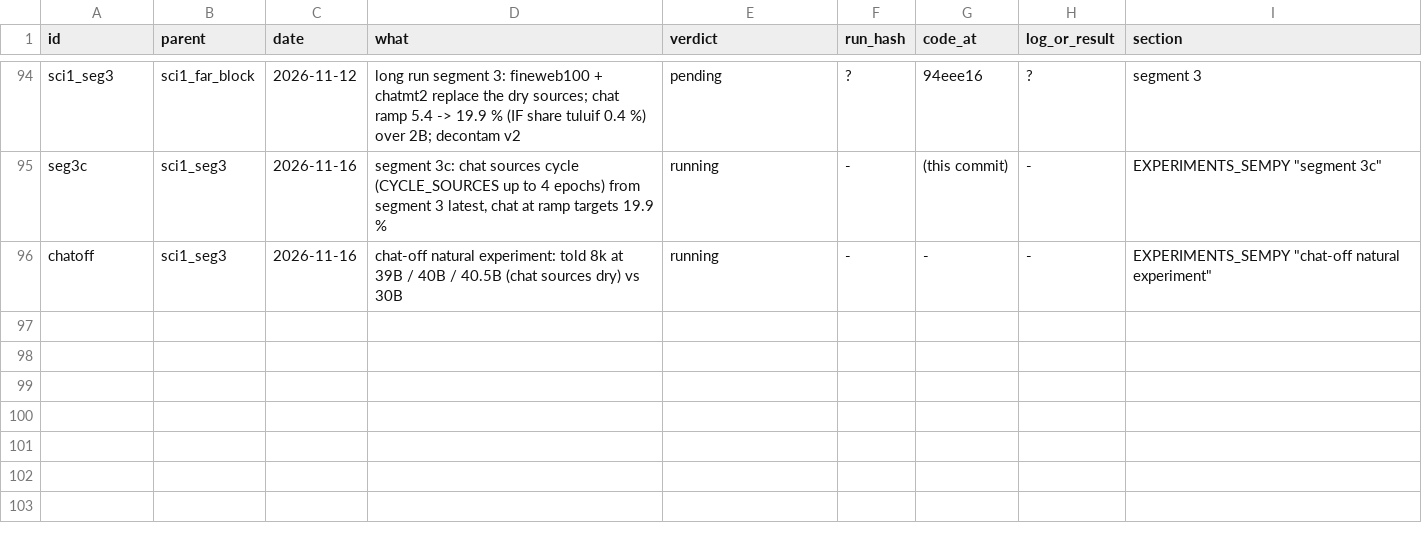
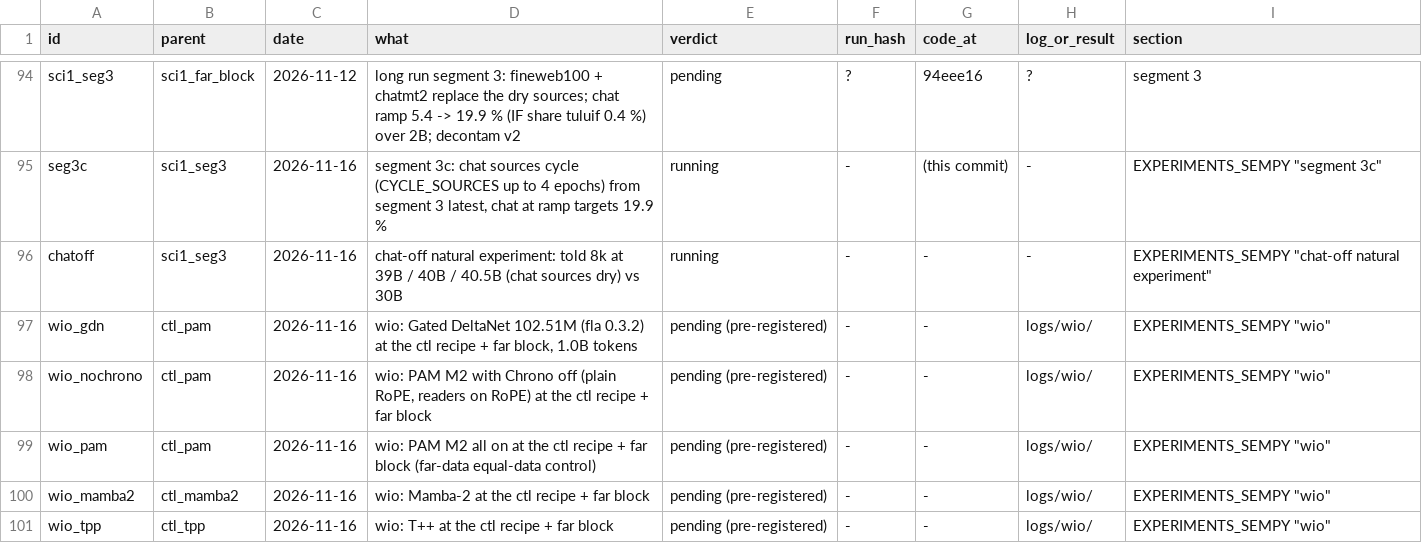
Before and after one commit to gowrav-vishwakarma/qllm2, a TSV file: v13_sempty/EXPERIMENT_LINEAGE.tsv, drawn as a sheet; only a part is shown, gaps mark what is left out.

Commit message:
wio pre-registered (PAM vs Gated DeltaNet, and PAM without its clock, at the ctl recipe + far block; claim rule: pam beats gdn by >= 0.10 on s8 @8k and told 8k AND nochrono loses the gap) + wio_chain.sh (ctl scheduler, arm by arm gdn first, never trains beside the user's GPU jobs, 3-save s8). bash -n OK; not launched

```diff
--- a/v13_sempty/EXPERIMENT_LINEAGE.tsv
+++ b/v13_sempty/EXPERIMENT_LINEAGE.tsv
@@ -96 +96,6 @@ seg3c	sci1_seg3	2026-11-16	segment 3c: chat sources cycle (CYCLE_SOURCES up to 4
 chatoff	sci1_seg3	2026-11-16	chat-off natural experiment: told 8k at 39B / 40B / 40.5B (chat sources dry) vs 30B	running	-	-	-	EXPERIMENTS_SEMPY "chat-off natural experiment"
+wio_gdn	ctl_pam	2026-11-16	wio: Gated DeltaNet 102.51M (fla 0.3.2) at the ctl recipe + far block, 1.0B tokens	pending (pre-registered)	-	-	logs/wio/	EXPERIMENTS_SEMPY "wio"
+wio_nochrono	ctl_pam	2026-11-16	wio: PAM M2 with Chrono off (plain RoPE, readers on RoPE) at the ctl recipe + far block	pending (pre-registered)	-	-	logs/wio/	EXPERIMENTS_SEMPY "wio"
+wio_pam	ctl_pam	2026-11-16	wio: PAM M2 all on at the ctl recipe + far block (far-data equal-data control)	pending (pre-registered)	-	-	logs/wio/	EXPERIMENTS_SEMPY "wio"
+wio_mamba2	ctl_mamba2	2026-11-16	wio: Mamba-2 at the ctl recipe + far block	pending (pre-registered)	-	-	logs/wio/	EXPERIMENTS_SEMPY "wio"
+wio_tpp	ctl_tpp	2026-11-16	wio: T++ at the ctl recipe + far block	pending (pre-registered)	-	-	logs/wio/	EXPERIMENTS_SEMPY "wio"
```
Also changed, not shown: 3 other files.
